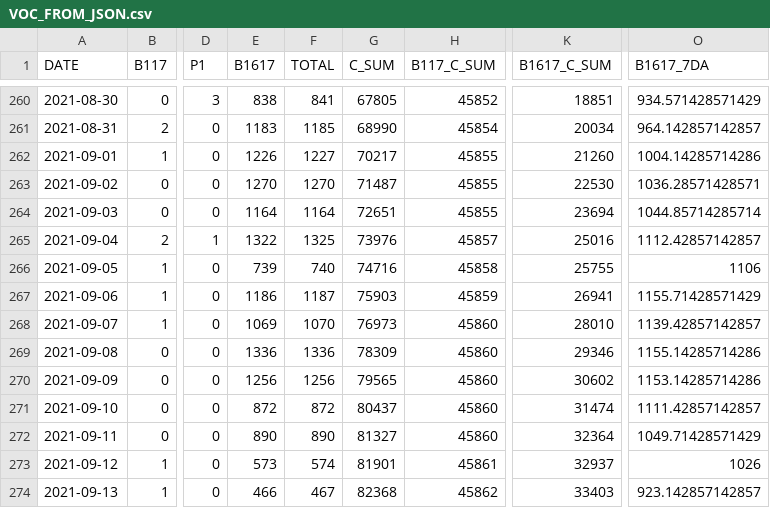
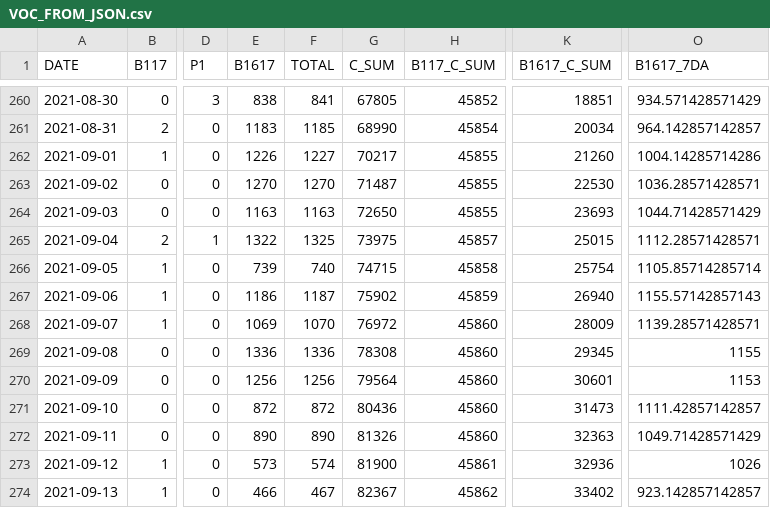
Before and after one commit to aryntoombs/Alberta-Covid-Data, a CSV file: VOC_FROM_JSON.csv, drawn as a sheet; only a part is shown, gaps mark what is left out; the diff covers the shown part only; the diff names each change by its address in the sheet, - before the commit and + after, or states it on an @@ line.

```diff
--- a/VOC_FROM_JSON.csv
+++ b/VOC_FROM_JSON.csv
-E264 (B1617): 1164
+E264 (B1617): 1163
-F264 (TOTAL): 1164
+F264 (TOTAL): 1163
-G264 (C_SUM): 72651
+G264 (C_SUM): 72650
-K264 (B1617_C_SUM): 23694
+K264 (B1617_C_SUM): 23693
-O264 (B1617_7DA): 1044.85714285714
+O264 (B1617_7DA): 1044.71428571429
-G265 (C_SUM): 73976
+G265 (C_SUM): 73975
-K265 (B1617_C_SUM): 25016
+K265 (B1617_C_SUM): 25015
-O265 (B1617_7DA): 1112.42857142857
+O265 (B1617_7DA): 1112.28571428571
-G266 (C_SUM): 74716
+G266 (C_SUM): 74715
-K266 (B1617_C_SUM): 25755
+K266 (B1617_C_SUM): 25754
-O266 (B1617_7DA): 1106
+O266 (B1617_7DA): 1105.85714285714
-G267 (C_SUM): 75903
+G267 (C_SUM): 75902
-K267 (B1617_C_SUM): 26941
+K267 (B1617_C_SUM): 26940
-O267 (B1617_7DA): 1155.71428571429
+O267 (B1617_7DA): 1155.57142857143
-G268 (C_SUM): 76973
+G268 (C_SUM): 76972
-K268 (B1617_C_SUM): 28010
+K268 (B1617_C_SUM): 28009
-O268 (B1617_7DA): 1139.42857142857
+O268 (B1617_7DA): 1139.28571428571
-G269 (C_SUM): 78309
+G269 (C_SUM): 78308
-K269 (B1617_C_SUM): 29346
+K269 (B1617_C_SUM): 29345
-O269 (B1617_7DA): 1155.14285714286
+O269 (B1617_7DA): 1155
-G270 (C_SUM): 79565
+G270 (C_SUM): 79564
-K270 (B1617_C_SUM): 30602
+K270 (B1617_C_SUM): 30601
-O270 (B1617_7DA): 1153.14285714286
+O270 (B1617_7DA): 1153
-G271 (C_SUM): 80437
+G271 (C_SUM): 80436
-K271 (B1617_C_SUM): 31474
+K271 (B1617_C_SUM): 31473
-G272 (C_SUM): 81327
+G272 (C_SUM): 81326
-K272 (B1617_C_SUM): 32364
+K272 (B1617_C_SUM): 32363
-G273 (C_SUM): 81901
+G273 (C_SUM): 81900
-K273 (B1617_C_SUM): 32937
+K273 (B1617_C_SUM): 32936
-G274 (C_SUM): 82368
+G274 (C_SUM): 82367
-K274 (B1617_C_SUM): 33403
+K274 (B1617_C_SUM): 33402
```
Also changed, not shown: 4 added rows and 76 edited cells elsewhere in this file, Alberta_Provincial_Trends.csv, Alberta_Regional_Testing_Trends.csv, 2 other files.
